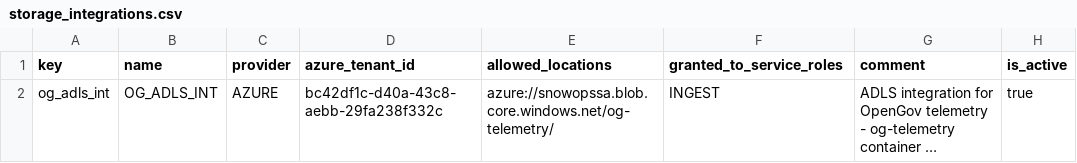
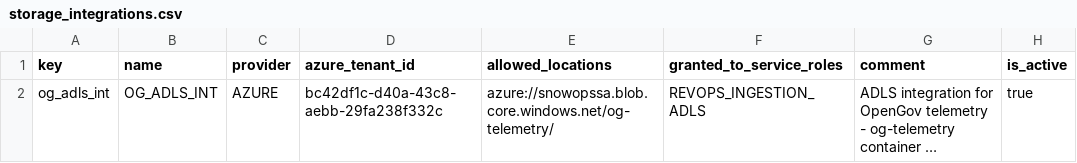
Before and after one commit to akashpahilwan/OpenGovPOC, a CSV file: infra/config/storage_integrations.csv, drawn as a sheet; long unchanged cells end in …; the diff names each change by its address in the sheet, - before the commit and + after, or states it on an @@ line.

```diff
--- a/infra/config/storage_integrations.csv
+++ b/infra/config/storage_integrations.csv
-F2 (granted_to_service_roles): INGEST
+F2 (granted_to_service_roles): REVOPS_INGESTION_ADLS
```
Also changed, not shown: infra/config/functional_roles.csv, 23 other files.
